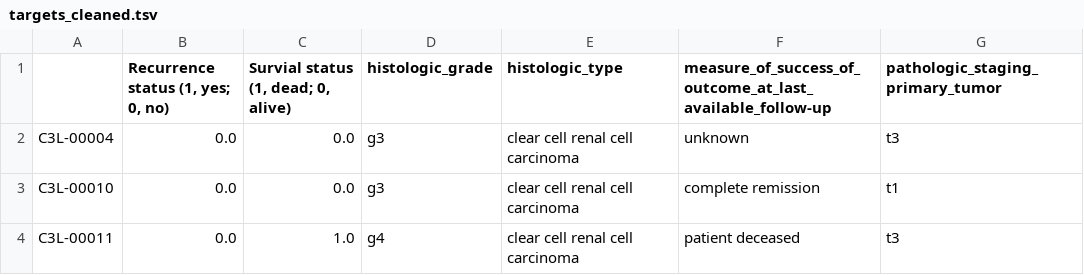
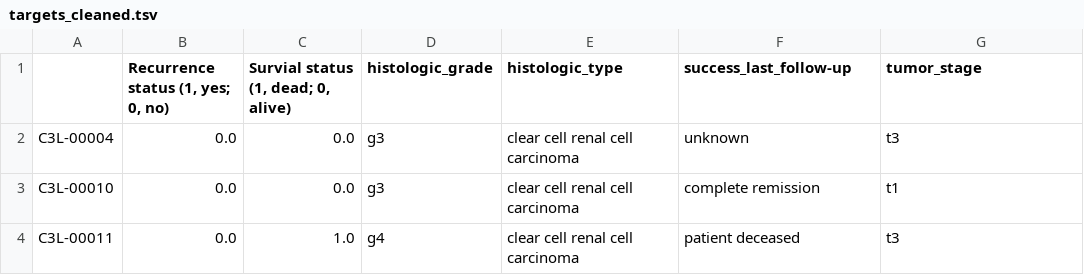
Before and after one commit to caleb-lindgren/deltaCorrML, a TSV file: targets_cleaned.tsv, drawn as a sheet; only a part is shown.

```diff
--- a/targets_cleaned.tsv
+++ b/targets_cleaned.tsv
@@ -1,2 +1,2 @@
-	Recurrence status (1, yes; 0, no)	Survial status (1, dead; 0, alive)	histologic_grade	histologic_type	measure_of_success_of_outcome_at_last_available_follow-up	pathologic_staging_primary_tumor
+	Recurrence status (1, yes; 0, no)	Survial status (1, dead; 0, alive)	histologic_grade	histologic_type	success_last_follow-up	tumor_stage
 C3L-00004	0.0	0.0	g3	clear cell renal cell carcinoma	unknown	t3
```
Also changed, not shown: 2 other files.
